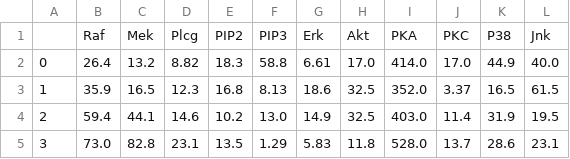
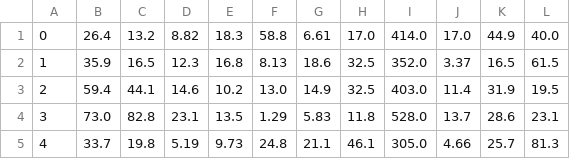
Before and after one commit to moritzfUniLE/MathAndML, a CSV file: NoTearsData/DataPreprocessed/MainDataPreprocessedIQR.csv, drawn as a sheet; only a part is shown; the shorter side is filled out with more unchanged rows.

Commit message:
remove header from new data

```diff
--- a/NoTearsData/DataPreprocessed/MainDataPreprocessedIQR.csv
+++ b/NoTearsData/DataPreprocessed/MainDataPreprocessedIQR.csv
@@ -1,2 +1 @@
-,Raf,Mek,Plcg,PIP2,PIP3,Erk,Akt,PKA,PKC,P38,Jnk
 0,26.4,13.2,8.82,18.3,58.8,6.61,17.0,414.0,17.0,44.9,40.0
```
Also changed, not shown: NoTearsData/DataPreprocessed/MainDataPreprocessedIsolationForest.csv, NoTearsData/DataPreprocessed/MainDataPreprocessedZScore.csv, 1 other file.
